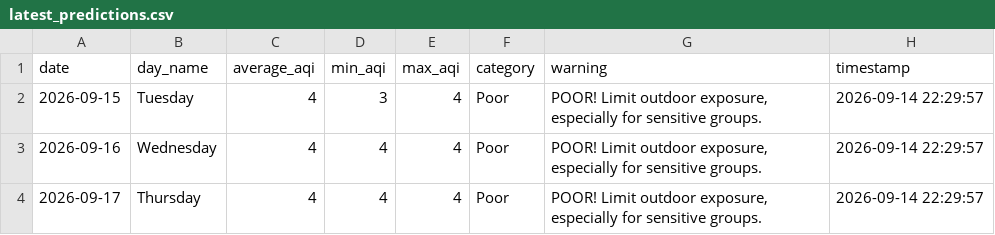
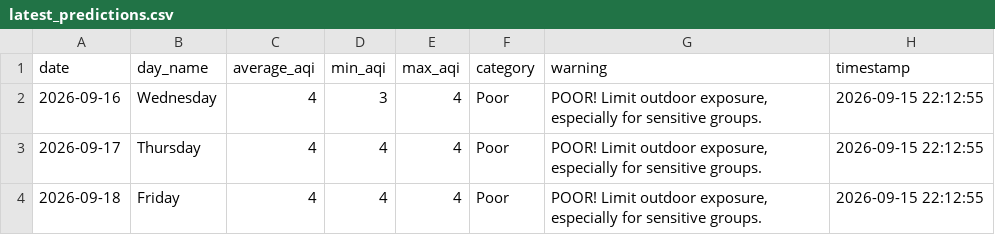
Before and after one commit to saqibahmadsiddiqui/aqi-forecasting-system, a CSV file: data/processed/latest_predictions.csv, drawn as a sheet.

```diff
--- a/data/processed/latest_predictions.csv
+++ b/data/processed/latest_predictions.csv
@@ -1,4 +1,4 @@
 date,day_name,average_aqi,min_aqi,max_aqi,category,warning,timestamp
-2026-09-15,Tuesday,4,3,4,Poor,"POOR! Limit outdoor exposure, especially for sensitive groups.",2026-09-14 22:29:57
-2026-09-16,Wednesday,4,4,4,Poor,"POOR! Limit outdoor exposure, especially for sensitive groups.",2026-09-14 22:29:57
-2026-09-17,Thursday,4,4,4,Poor,"POOR! Limit outdoor exposure, especially for sensitive groups.",2026-09-14 22:29:57
+2026-09-16,Wednesday,4,3,4,Poor,"POOR! Limit outdoor exposure, especially for sensitive groups.",2026-09-15 22:12:55
+2026-09-17,Thursday,4,4,4,Poor,"POOR! Limit outdoor exposure, especially for sensitive groups.",2026-09-15 22:12:55
+2026-09-18,Friday,4,4,4,Poor,"POOR! Limit outdoor exposure, especially for sensitive groups.",2026-09-15 22:12:55
```
Also changed, not shown: data/processed/model_comparison.csv.
